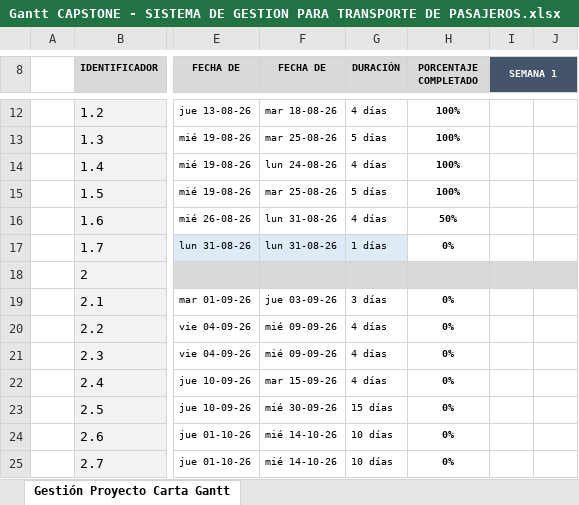
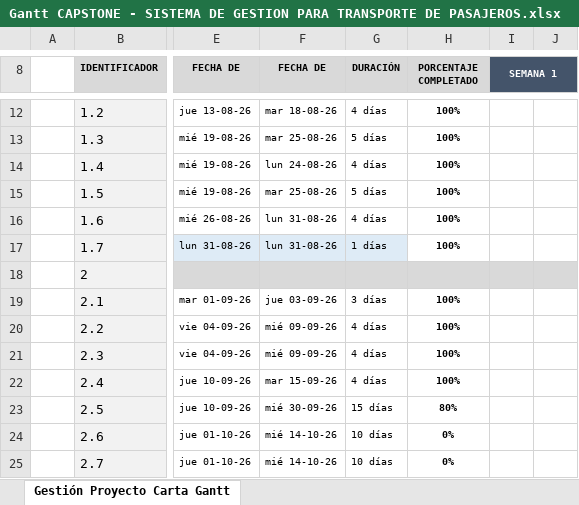
Before and after one commit to Antena19/capstone-2026, an Excel workbook: FASE 1/Evidencias Grupales/Gantt CAPSTONE - SISTEMA DE GESTION PARA TRANSPORTE DE PASAJEROS.xlsx, sheet Gestión Proyecto Carta Gantt, drawn as a sheet; only a part is shown, gaps mark what is left out; values as stored, in another font and other column widths than the file's, no borders; conditional formats not drawn; the diff names each change by its address in the sheet, - before the commit and + after, or states it on an @@ line.

```diff
--- a/FASE 1/Evidencias Grupales/Gantt CAPSTONE - SISTEMA DE GESTION PARA TRANSPORTE DE PASAJEROS.xlsx (sheet Gestión Proyecto Carta Gantt)
+++ b/FASE 1/Evidencias Grupales/Gantt CAPSTONE - SISTEMA DE GESTION PARA TRANSPORTE DE PASAJEROS.xlsx (sheet Gestión Proyecto Carta Gantt)
-H16 (PORCENTAJE COMPLETADO): 50%
+H16 (PORCENTAJE COMPLETADO): 100%
-H17 (PORCENTAJE COMPLETADO): 0%
+H17 (PORCENTAJE COMPLETADO): 100%
-H19:H22 (PORCENTAJE COMPLETADO): 0%
+H19:H22 (PORCENTAJE COMPLETADO): 100%
-H23 (PORCENTAJE COMPLETADO): 0%
+H23 (PORCENTAJE COMPLETADO): 80%
```
Also changed, not shown: 28 other files.
